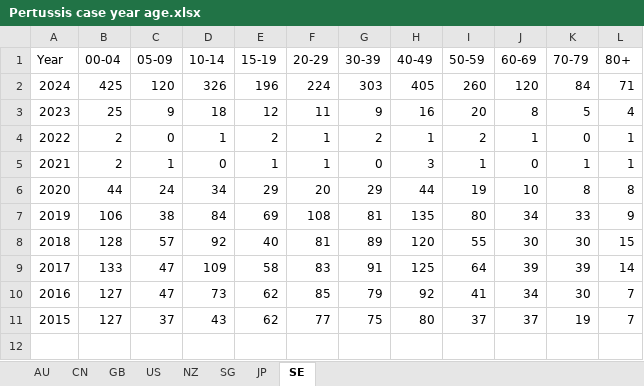
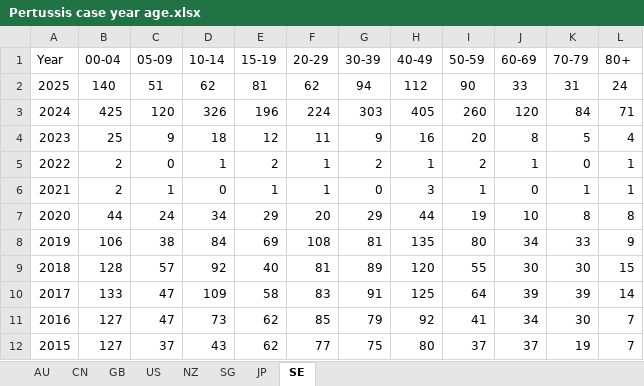
Before and after one commit to xmusphlkg/PertussisIncidence, an Excel workbook: Data/Pertussis case year age.xlsx, sheet SE, drawn as a sheet; values as stored, in another font and other column widths than the file's, no borders; the diff names each change by its address in the sheet, - before the commit and + after, or states it on an @@ line.

```diff
--- a/Data/Pertussis case year age.xlsx (sheet SE)
+++ b/Data/Pertussis case year age.xlsx (sheet SE)
+row 2: 2025 | 140 | 51 | 62 | 81 | 62 | 94 | 112 | 90 | 33 | 31 | 24
```
Also changed, not shown: sheet GB, sheet JP, sheet SG, sheet AU, sheet US, Data/Pertussis incidence.xlsx, Outcome/Data S1.xlsx, 21 other files.
